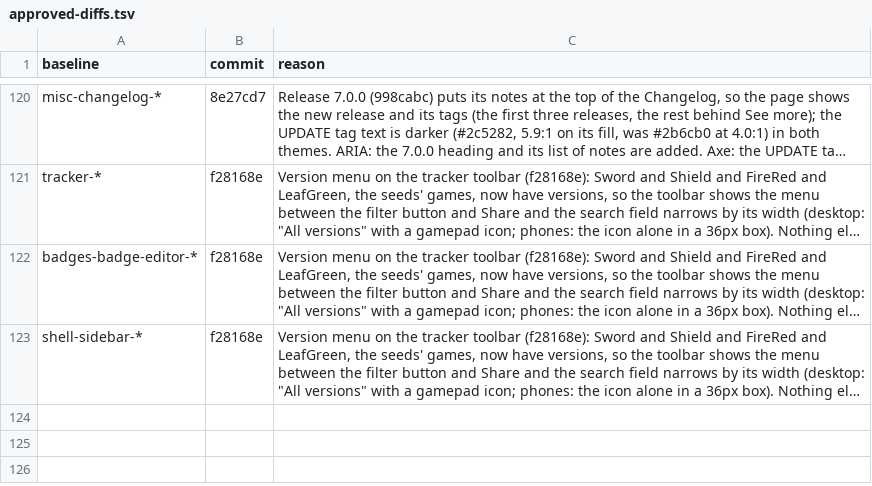
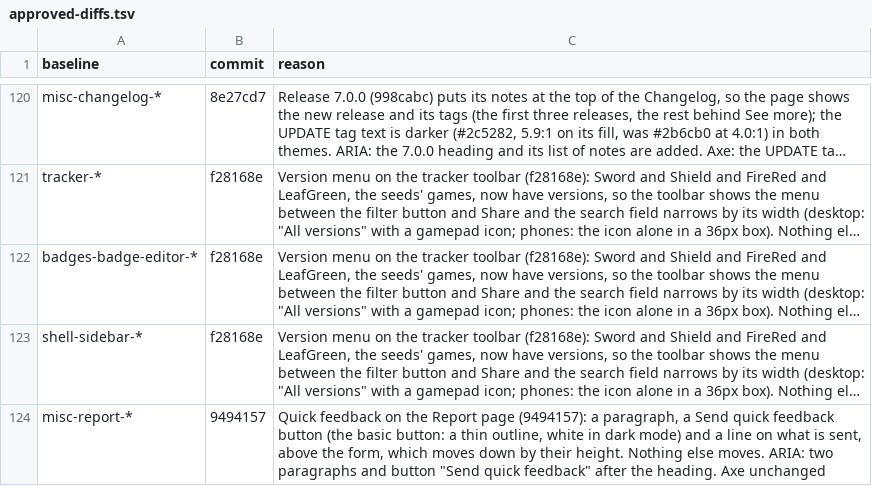
Before and after one commit to diballesteros/nuzlocke, a TSV file: verification/approved-diffs.tsv, drawn as a sheet; only a part is shown, gaps mark what is left out; long unchanged cells end in …; the diff names each change by its address in the sheet, - before the commit and + after, or states it on an @@ line.

```diff
--- a/verification/approved-diffs.tsv
+++ b/verification/approved-diffs.tsv
+row 124: misc-report-* | 9494157 | Quick feedback on the Report page (9494157): a paragraph, a Send quick feedback button (the basic button: a thin outline, white in dark mode) and a line on what is sent, above the form, which moves down by their height. Nothing else moves. ARIA: two paragraphs and button "Send quick feedback" after the heading. Axe unchanged
```
Also changed, not shown: 6 other files.
